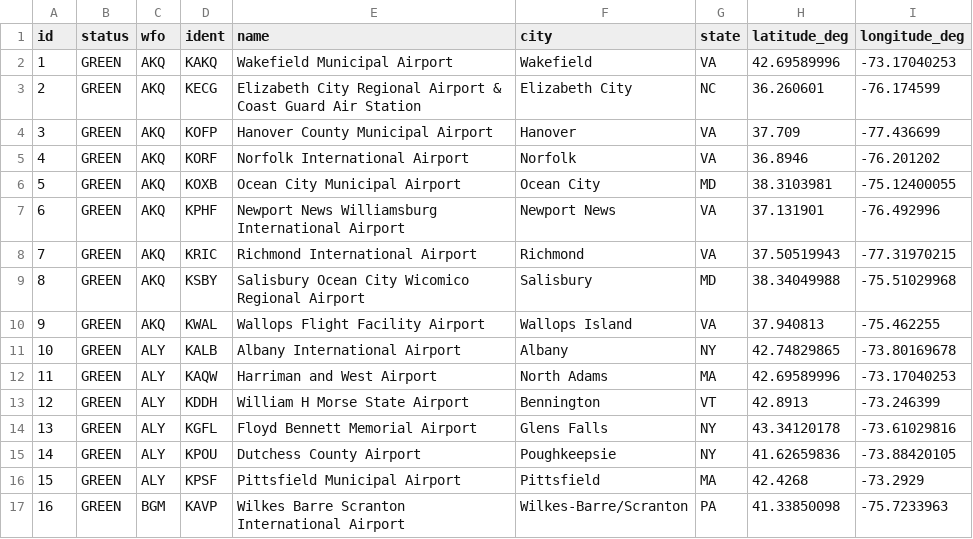
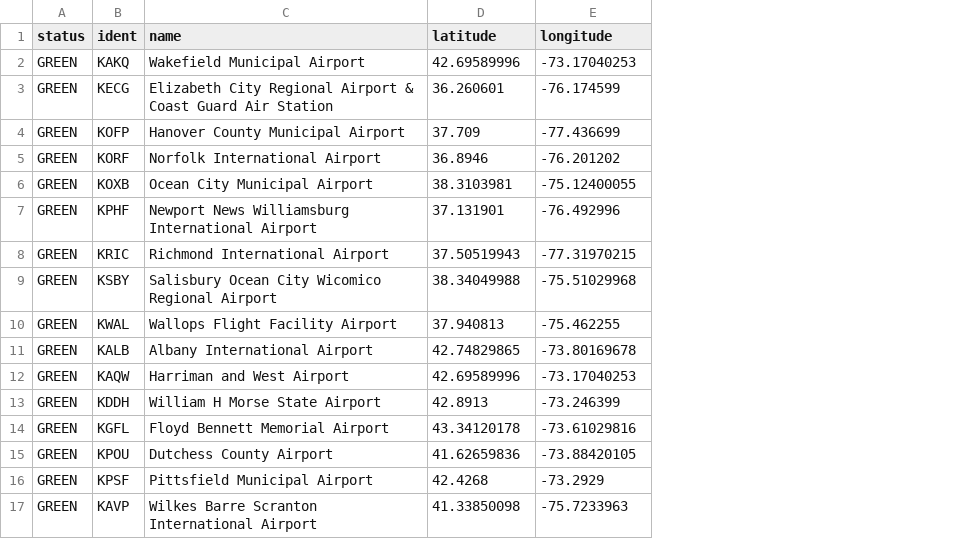
Before and after one commit to johncompo/johncompo.github.io, a CSV file: asos19.csv, drawn as a sheet; removed rows and columns are numbered as before the commit, all else as after; the diff names each change by its address in the sheet, - before the commit and + after, or states it on an @@ line.

Commit message:
Update asos19.csv

```diff
--- a/asos19.csv
+++ b/asos19.csv
-column A (id), rows 2-17: 1 | 2 | 3 | 4 | 5 | 6 | 7 | 8 | 9 | 10 | 11 | 12 | 13 | 14 | 15 | 16
-column C (wfo), rows 2-17: AKQ | AKQ | AKQ | AKQ | AKQ | AKQ | AKQ | AKQ | AKQ | ALY | ALY | ALY | ALY | ALY | ALY | BGM
-column F (city), rows 2-17: Wakefield | Elizabeth City | Hanover | Norfolk | Ocean City | Newport News | Richmond | Salisbury | Wallops Island | Albany | North Adams | Bennington | Glens Falls | Poughkeepsie | Pittsfield | Wilkes-Barre/Scranton
-column G (state), rows 2-17: VA | NC | VA | VA | MD | VA | VA | MD | VA | NY | MA | VT | NY | NY | MA | PA
-D1: latitude_deg
+D1: latitude
-E1: longitude_deg
+E1: longitude
```
